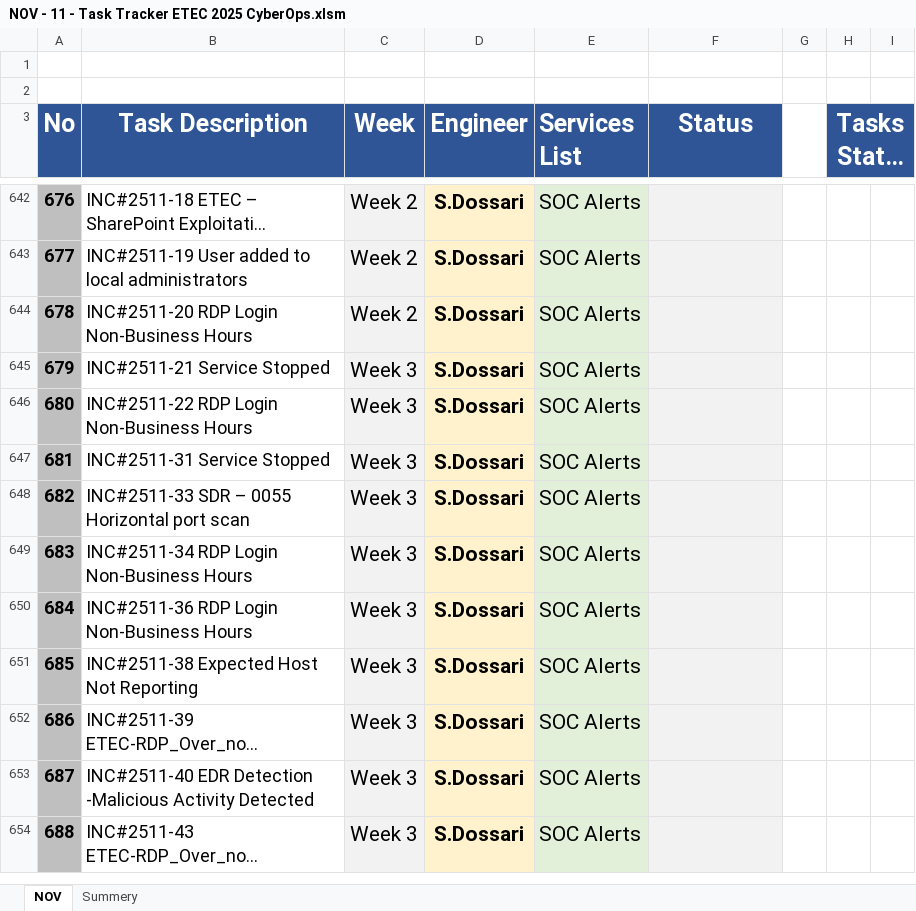
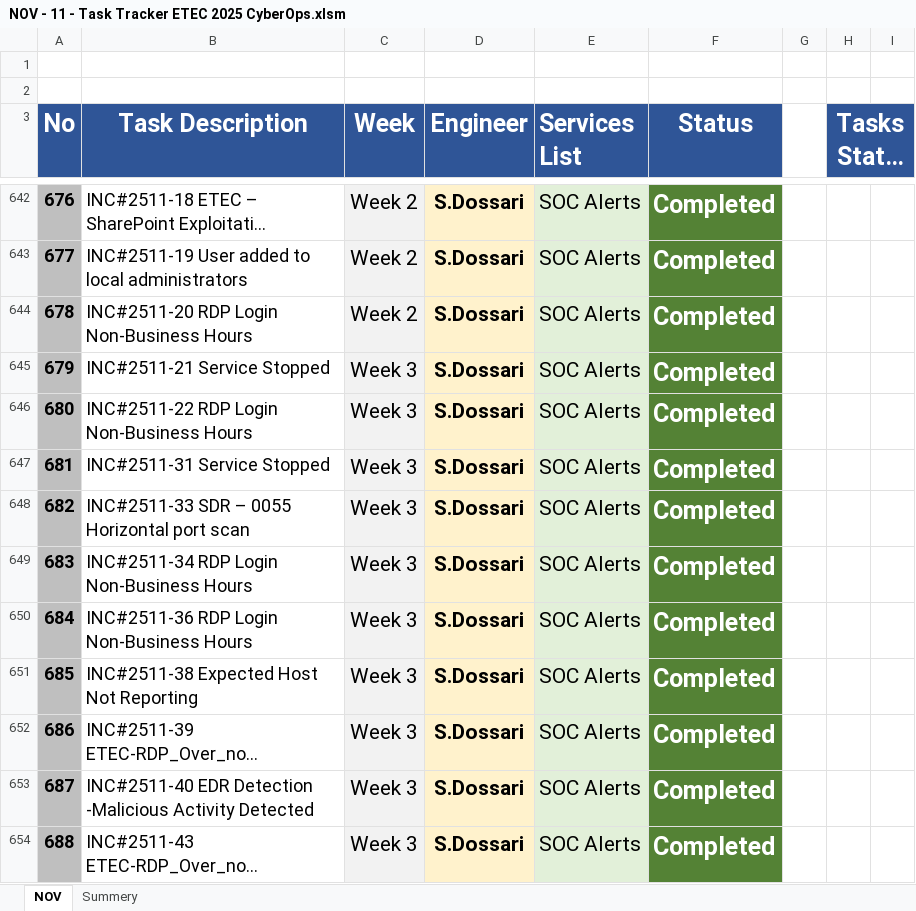
Before and after one commit to abunurah1407-eng/task-tracker, an Excel workbook: backend/src/db/2025/NOV - 11/NOV - 11 - Task Tracker ETEC 2025 CyberOps.xlsm, sheet NOV, drawn as a sheet; only a part is shown, gaps mark what is left out; long unchanged cells end in …; values as stored, in another font and other column widths than the file's, no borders; charts and pictures and conditional formats not drawn; the diff covers the shown part only; the diff names each change by its address in the sheet, - before the commit and + after, or states it on an @@ line.

```diff
--- a/backend/src/db/2025/NOV - 11/NOV - 11 - Task Tracker ETEC 2025 CyberOps.xlsm (sheet NOV)
+++ b/backend/src/db/2025/NOV - 11/NOV - 11 - Task Tracker ETEC 2025 CyberOps.xlsm (sheet NOV)
-F642:F654 (Status): (empty)
+F642:F654 (Status): Completed
-F642:F654 fill: #F2F2F2
+F642:F654 fill: #548235
```
Also changed, not shown: 68 edited cells and cell formats elsewhere in this sheet, sheet Summery, charts or pictures, 33 other files.
